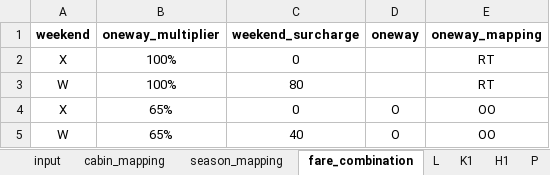
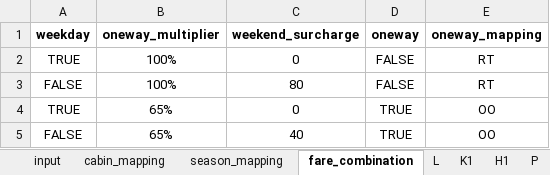
Before and after one commit to pingsays/pingsays, an Excel workbook: apps/farefiling/gg_fare_filing.xlsx, sheet fare_combination, drawn as a sheet; values as stored, in another font and other column widths than the file's, no borders; table styles not drawn; the diff names each change by its address in the sheet, - before the commit and + after, or states it on an @@ line.

Commit message:
made lots of progress - almost done with gen_fare_combinations

```diff
--- a/apps/farefiling/gg_fare_filing.xlsx (sheet fare_combination)
+++ b/apps/farefiling/gg_fare_filing.xlsx (sheet fare_combination)
-A1: weekend
+A1: weekday
-A2 (weekday): X
+A2 (weekday): TRUE
-D2:D3 (oneway): (empty)
+D2:D3 (oneway): FALSE
-A3 (weekday): W
+A3 (weekday): FALSE
-A4 (weekday): X
+A4 (weekday): TRUE
-D4:D5 (oneway): O
+D4:D5 (oneway): TRUE
-A5 (weekday): W
+A5 (weekday): FALSE
```
Also changed, not shown: sheet input, sheet cabin_mapping, 7 other files.
